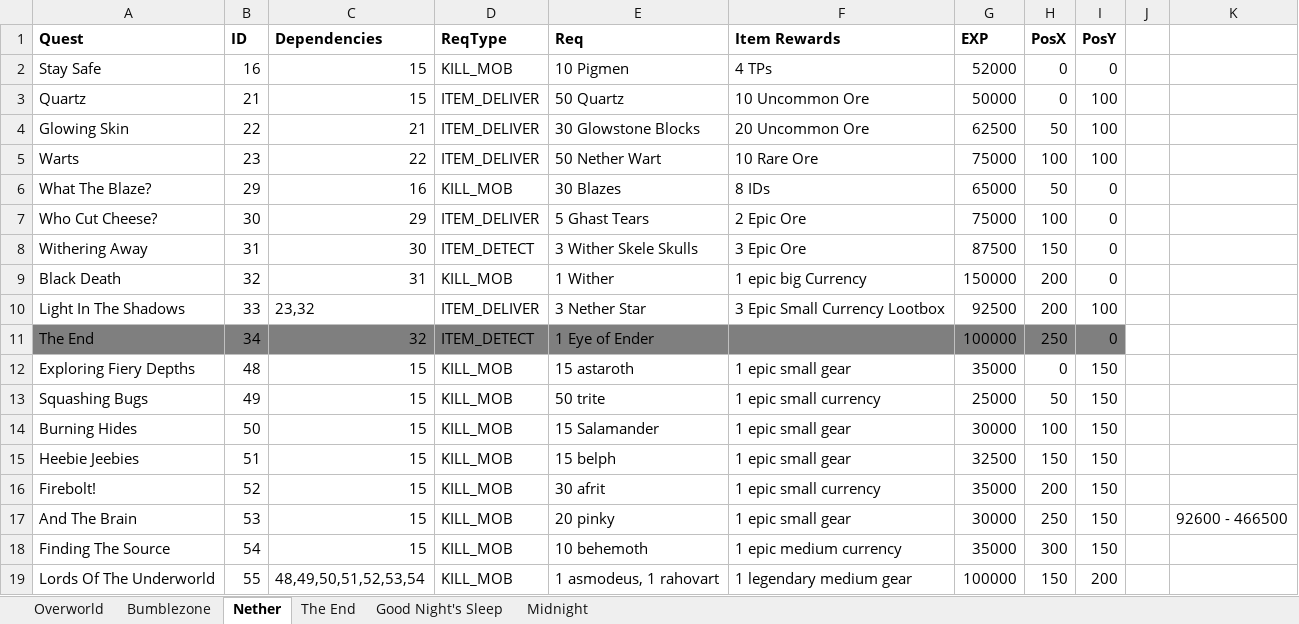
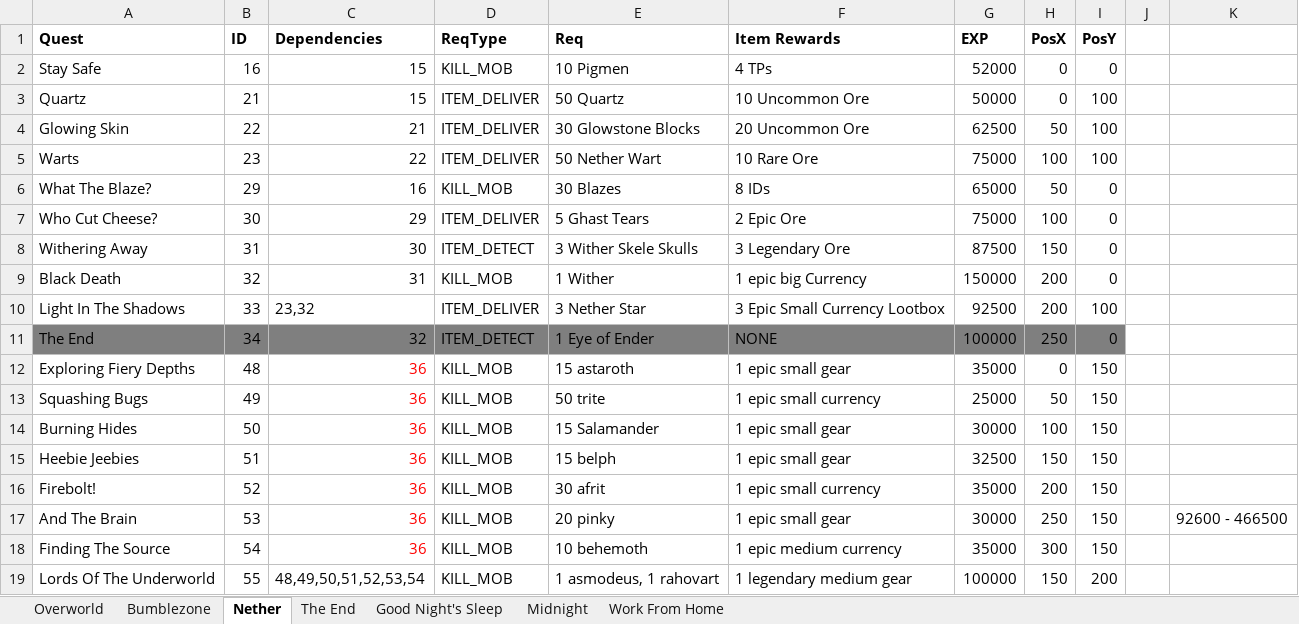
Before and after one commit to mahjerion/Craft-to-Exile-Dissonance-Server, an Excel workbook: Quests.xlsx, sheet Nether, drawn as a sheet; values as stored, in another font and other column widths than the file's, no borders; charts and pictures not drawn; the diff names each change by its address in the sheet, - before the commit and + after, or states it on an @@ line.

```diff
--- a/Quests.xlsx (sheet Nether)
+++ b/Quests.xlsx (sheet Nether)
+sheet tab: Work From Home
-F8 (Item Rewards): 3 Epic Ore
+F8 (Item Rewards): 3 Legendary Ore
-F11 (Item Rewards): (empty)
+F11 (Item Rewards): NONE
-C12:C18 (Dependencies): 15
+C12:C18 (Dependencies): 36
-C12:C18 text colour: black
+C12:C18 text colour: #FF0000
```
Also changed, not shown: sheet Overworld, sheet Midnight, sheet The End, charts or pictures, 39 other files.
